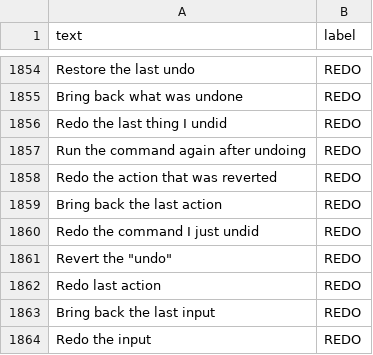
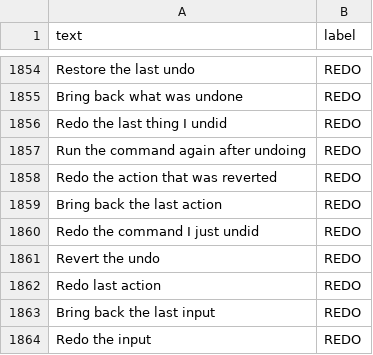
Before and after one commit to henryhale/dune, a CSV file: data/dataset.csv, drawn as a sheet; only a part is shown, gaps mark what is left out.

Commit message:
chore: remove irrelevant qoutes

```diff
--- a/data/dataset.csv
+++ b/data/dataset.csv
@@ -1860,3 +1860,3 @@ Bring back the last action,REDO
 Redo the command I just undid,REDO
-"Revert the ""undo""",REDO
+Revert the undo,REDO
 Redo last action,REDO
```
